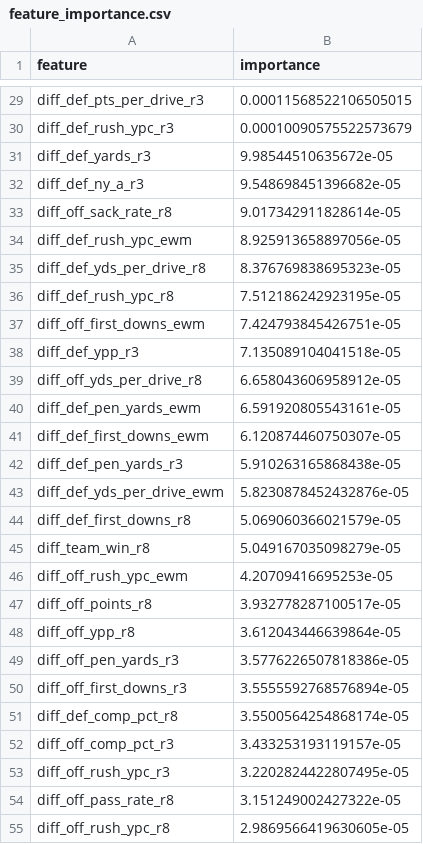
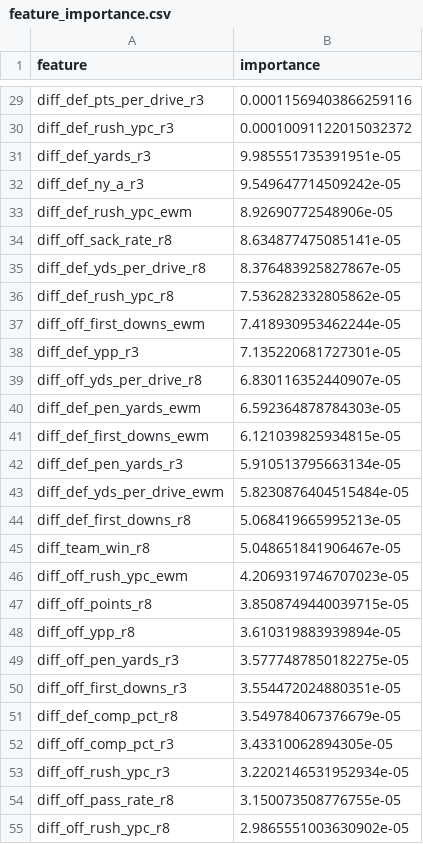
Before and after one commit to jflanagan-uc/bana7075-nfl-game-predictor, a CSV file: models/feature_importance.csv, drawn as a sheet; only a part is shown, gaps mark what is left out; removed rows and columns are numbered as before the commit, all else as after; the diff covers the shown part only; the diff names each change by its address in the sheet, - before the commit and + after, or states it on an @@ line.

```diff
--- a/models/feature_importance.csv
+++ b/models/feature_importance.csv
-B29 (importance): 0.00011568522106505015
+B29 (importance): 0.00011569403866259116
-B30 (importance): 0.00010090575522573679
+B30 (importance): 0.00010091122015032372
-B31 (importance): 9.98544510635672e-05
+B31 (importance): 9.985551735391951e-05
-B32 (importance): 9.548698451396682e-05
+B32 (importance): 9.549647714509242e-05
-row 33: diff_off_sack_rate_r8 | 9.017342911828614e-05
-B33 (importance): 8.925913658897056e-05
+B33 (importance): 8.92690772548906e-05
+row 34: diff_off_sack_rate_r8 | 8.634877475085141e-05
-B35 (importance): 8.376769838695323e-05
+B35 (importance): 8.376483925827867e-05
-B36 (importance): 7.512186242923195e-05
+B36 (importance): 7.536282332805862e-05
-B37 (importance): 7.424793845426751e-05
+B37 (importance): 7.418930953462244e-05
-B38 (importance): 7.135089104041518e-05
+B38 (importance): 7.135220681727301e-05
-B39 (importance): 6.658043606958912e-05
+B39 (importance): 6.830116352440907e-05
-B40 (importance): 6.591920805543161e-05
+B40 (importance): 6.592364878784303e-05
-B41 (importance): 6.120874460750307e-05
+B41 (importance): 6.121039825934815e-05
-B42 (importance): 5.910263165868438e-05
+B42 (importance): 5.910513795663134e-05
-B43 (importance): 5.8230878452432876e-05
+B43 (importance): 5.8230876404515484e-05
-B44 (importance): 5.069060366021579e-05
+B44 (importance): 5.068419665995213e-05
-B45 (importance): 5.049167035098279e-05
+B45 (importance): 5.048651841906467e-05
-B46 (importance): 4.20709416695253e-05
+B46 (importance): 4.2069319746707023e-05
-B47 (importance): 3.932778287100517e-05
+B47 (importance): 3.8508749440039715e-05
-B48 (importance): 3.612043446639864e-05
+B48 (importance): 3.610319883939894e-05
-B49 (importance): 3.5776226507818386e-05
+B49 (importance): 3.5777487850182275e-05
-B50 (importance): 3.5555592768576894e-05
+B50 (importance): 3.554472024880351e-05
-B51 (importance): 3.5500564254868174e-05
+B51 (importance): 3.549784067376679e-05
-B52 (importance): 3.433253193119157e-05
+B52 (importance): 3.43310062894305e-05
-B53 (importance): 3.2202824422807495e-05
+B53 (importance): 3.2202146531952934e-05
-B54 (importance): 3.151249002427322e-05
+B54 (importance): 3.150073508776755e-05
-B55 (importance): 2.9869566419630605e-05
+B55 (importance): 2.9865551003630902e-05
```
Also changed, not shown: 91 edited cells elsewhere in this file, models/backtest_by_season.csv, models/model_selection_valid.csv, 8 other files.
